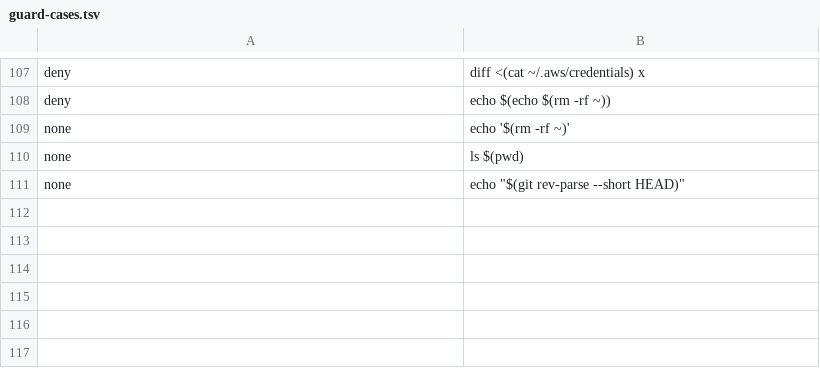
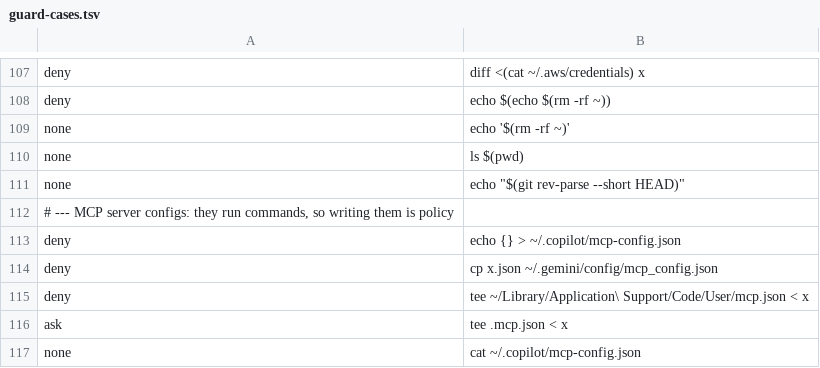
Before and after one commit to farming-apps/cairn, a TSV file: tools/guard-cases.tsv, drawn as a sheet; only a part is shown, gaps mark what is left out.

Commit message:
Add mcp module: render one MCP catalog into every client
tools/render-mcp.py translates <data>/mcp/servers.json into Claude Code (user scope via
claude mcp add-json), Antigravity, Copilot CLI and VS Code configs. Only entries it created
are updated or removed; secret-looking values must be ${VAR} references and unpinned
npx/uvx packages are warned. install.sh and doctor.sh gain the mcp module; the guard and
deny rules now treat user MCP configs as policy files.

```diff
--- a/tools/guard-cases.tsv
+++ b/tools/guard-cases.tsv
@@ -111 +111,7 @@ none	ls $(pwd)
 none	echo "$(git rev-parse --short HEAD)"
+# --- MCP server configs: they run commands, so writing them is policy
+deny	echo {} > ~/.copilot/mcp-config.json
+deny	cp x.json ~/.gemini/config/mcp_config.json
+deny	tee ~/Library/Application\ Support/Code/User/mcp.json < x
+ask	tee .mcp.json < x
+none	cat ~/.copilot/mcp-config.json
```
Also changed, not shown: 9 other files.
